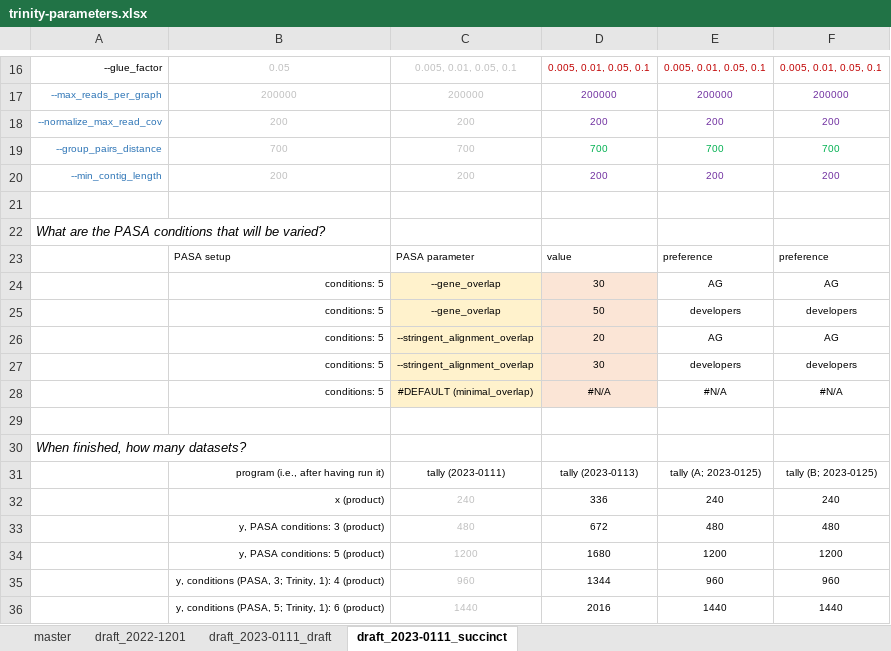
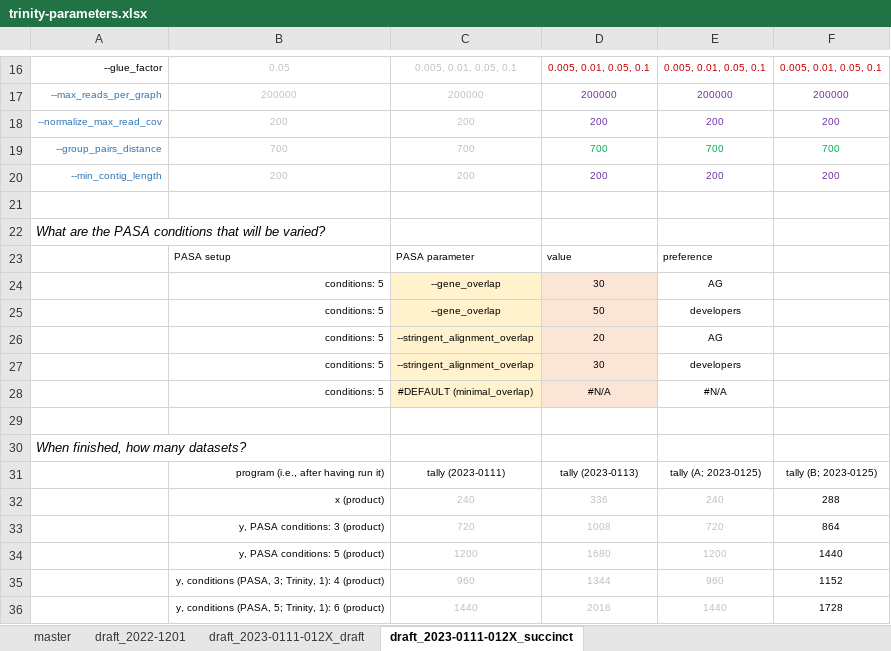
Before and after one commit to kalavattam/2023_Greenlaw-et-al, an Excel workbook: results/2022-1101/notebook/trinity-parameters.xlsx, sheet draft_2023-0111-012X_succinct, drawn as a sheet; only a part is shown, gaps mark what is left out; values as stored, in another font and other column widths than the file's, no borders; removed rows and columns are numbered as before the commit, all else as after; the diff names each change by its address in the sheet, - before the commit and + after, or states it on an @@ line.

Commit message:
Continued job-array work: Getting close: Have got the multi-list code working, and the new separate submission and run scripts working; #TBC #TOMORROW

```diff
--- a/results/2022-1101/notebook/trinity-parameters.xlsx (sheet draft_2023-0111-012X_succinct)
+++ b/results/2022-1101/notebook/trinity-parameters.xlsx (sheet draft_2023-0111-012X_succinct)
-sheet tab: draft_2023-0111_draft
+sheet tab: draft_2023-0111-012X_draft
-sheet tab: draft_2023-0111_succinct
+sheet tab: draft_2023-0111-012X_succinct
-F23: preference
+F23: (empty)
-F24: AG
+F24: (empty)
-F25: developers
+F25: (empty)
-F26: AG
+F26: (empty)
-F27: developers
+F27: (empty)
-F28: #N/A
+F28: (empty)
-D32:E32 text colour: black
+D32:E32 text colour: #BFBFBF
-F32: 240
+F32: 288
-row 33:  | y, PASA conditions: 3 (product) | 480 | 672 | 480 | 480
+row 33:  | y, PASA conditions: 3 (product) | 720 | 1008 | 720 | 864
-D34:E36 text colour: black
+D34:E36 text colour: #BFBFBF
-F34: 1200
+F34: 1440
-F35: 960
+F35: 1152
-F36: 1440
+F36: 1728
```
Also changed, not shown: formulas that keep their value, 1 other file.
